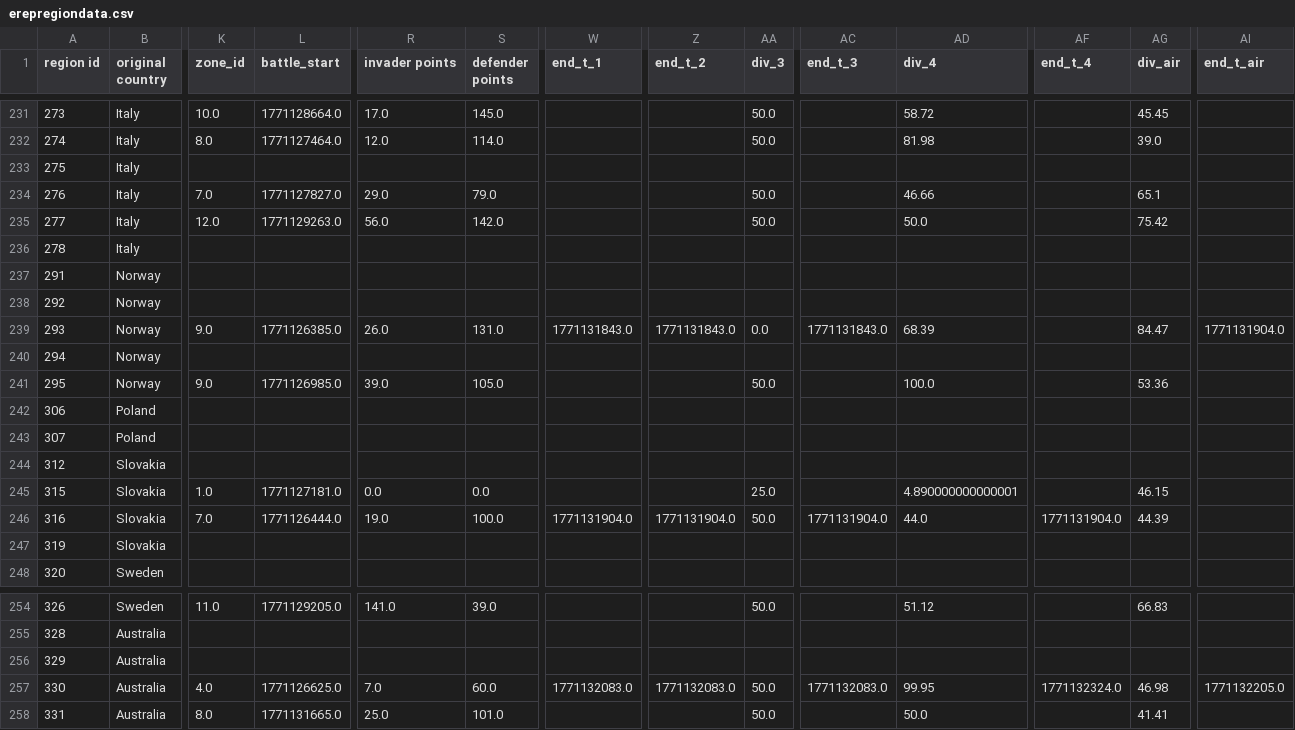
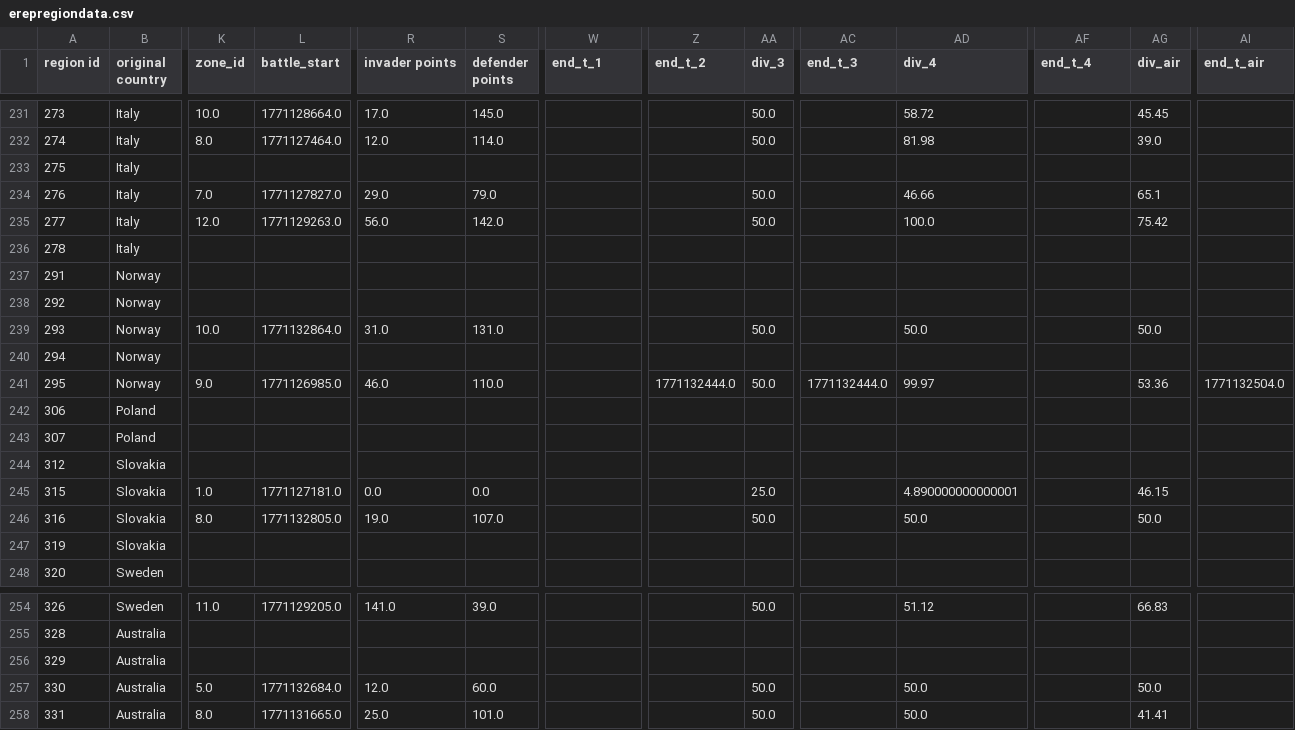
Before and after one commit to kf21boramenaval/emap, a CSV file: erepregiondata.csv, drawn as a sheet; only a part is shown, gaps mark what is left out; the diff covers the shown part only; the diff names each change by its address in the sheet, - before the commit and + after, or states it on an @@ line.

```diff
--- a/erepregiondata.csv
+++ b/erepregiondata.csv
-AD235 (div_4): 50.0
+AD235 (div_4): 100.0
-K239 (zone_id): 9.0
+K239 (zone_id): 10.0
-L239 (battle_start): 1771126385.0
+L239 (battle_start): 1771132864.0
-R239 (invader points): 26.0
+R239 (invader points): 31.0
-W239 (end_t_1): 1771131843.0
+W239 (end_t_1): (empty)
-Z239 (end_t_2): 1771131843.0
+Z239 (end_t_2): (empty)
-AA239 (div_3): 0.0
+AA239 (div_3): 50.0
-AC239 (end_t_3): 1771131843.0
+AC239 (end_t_3): (empty)
-AD239 (div_4): 68.39
+AD239 (div_4): 50.0
-AG239 (div_air): 84.47
+AG239 (div_air): 50.0
-AI239 (end_t_air): 1771131904.0
+AI239 (end_t_air): (empty)
-R241 (invader points): 39.0
+R241 (invader points): 46.0
-S241 (defender points): 105.0
+S241 (defender points): 110.0
-Z241 (end_t_2): (empty)
+Z241 (end_t_2): 1771132444.0
-AC241 (end_t_3): (empty)
+AC241 (end_t_3): 1771132444.0
-AD241 (div_4): 100.0
+AD241 (div_4): 99.97
-AI241 (end_t_air): (empty)
+AI241 (end_t_air): 1771132504.0
-K246 (zone_id): 7.0
+K246 (zone_id): 8.0
-L246 (battle_start): 1771126444.0
+L246 (battle_start): 1771132805.0
-S246 (defender points): 100.0
+S246 (defender points): 107.0
-W246 (end_t_1): 1771131904.0
+W246 (end_t_1): (empty)
-Z246 (end_t_2): 1771131904.0
+Z246 (end_t_2): (empty)
-AC246 (end_t_3): 1771131904.0
+AC246 (end_t_3): (empty)
-AD246 (div_4): 44.0
+AD246 (div_4): 50.0
-AF246 (end_t_4): 1771131904.0
+AF246 (end_t_4): (empty)
-AG246 (div_air): 44.39
+AG246 (div_air): 50.0
-K257 (zone_id): 4.0
+K257 (zone_id): 5.0
-L257 (battle_start): 1771126625.0
+L257 (battle_start): 1771132684.0
-R257 (invader points): 7.0
+R257 (invader points): 12.0
-W257 (end_t_1): 1771132083.0
+W257 (end_t_1): (empty)
-Z257 (end_t_2): 1771132083.0
+Z257 (end_t_2): (empty)
-AC257 (end_t_3): 1771132083.0
+AC257 (end_t_3): (empty)
-AD257 (div_4): 99.95
+AD257 (div_4): 50.0
-AF257 (end_t_4): 1771132324.0
+AF257 (end_t_4): (empty)
-AG257 (div_air): 46.98
+AG257 (div_air): 50.0
-AI257 (end_t_air): 1771132205.0
+AI257 (end_t_air): (empty)
```
Also changed, not shown: 111 edited cells elsewhere in this file, 1 other file.
